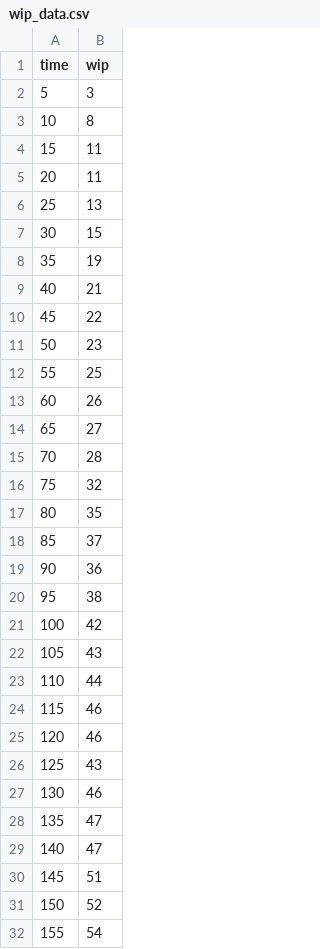
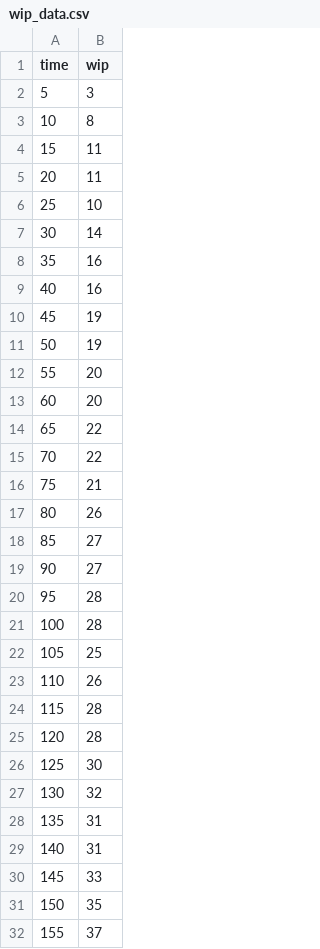
Before and after one commit to Mennah-Elsheikh/production_line_digital_twin, a CSV file: data/results/wip_data.csv, drawn as a sheet; only a part is shown; the diff covers the shown part only.

```diff
--- a/data/results/wip_data.csv
+++ b/data/results/wip_data.csv
@@ -5,28 +5,28 @@ time,wip
 20,11
-25,13
-30,15
-35,19
-40,21
-45,22
-50,23
-55,25
-60,26
-65,27
-70,28
-75,32
-80,35
-85,37
-90,36
-95,38
-100,42
-105,43
-110,44
-115,46
-120,46
-125,43
-130,46
-135,47
-140,47
-145,51
-150,52
-155,54
+25,10
+30,14
+35,16
+40,16
+45,19
+50,19
+55,20
+60,20
+65,22
+70,22
+75,21
+80,26
+85,27
+90,27
+95,28
+100,28
+105,25
+110,26
+115,28
+120,28
+125,30
+130,32
+135,31
+140,31
+145,33
+150,35
+155,37
```
Also changed, not shown: 64 edited cells elsewhere in this file, data/results/machine_stats.csv, data/results/queue_data.csv, 1 other file.
